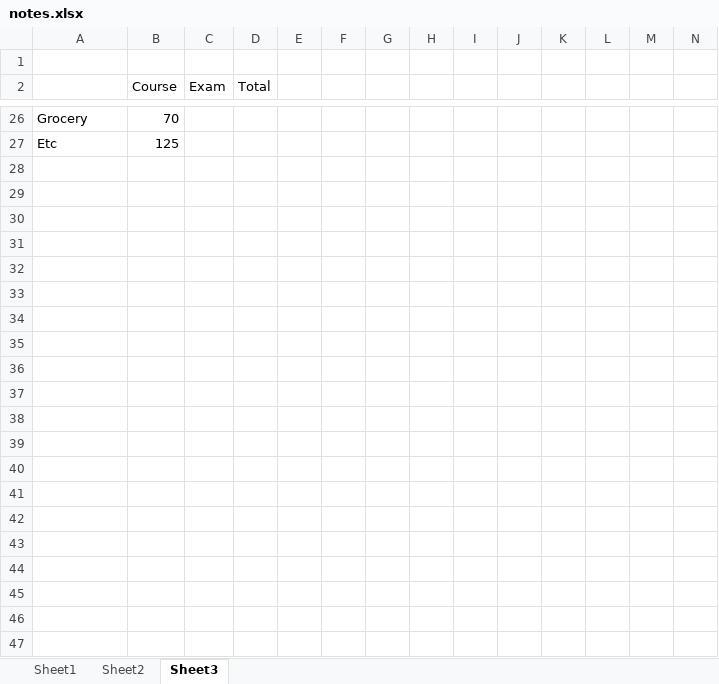
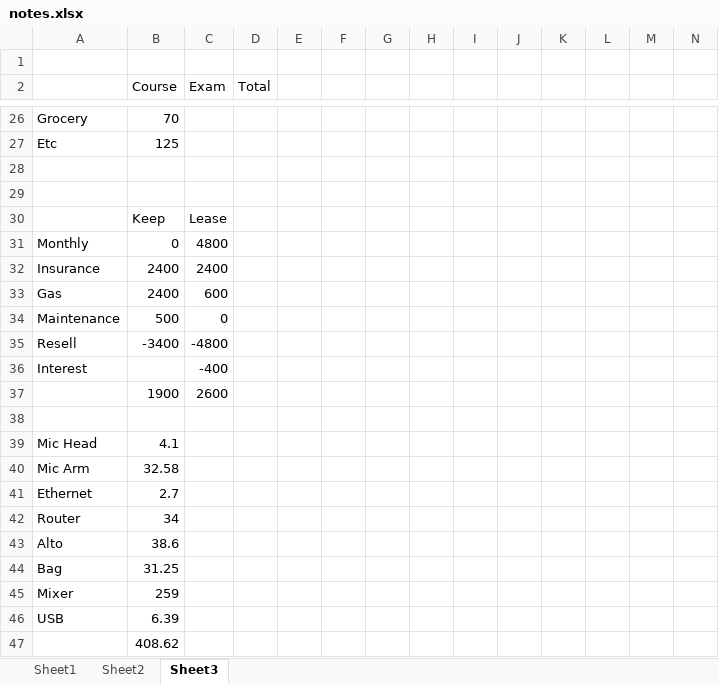
Before and after one commit to jhoonhan/leetCode, an Excel workbook: notes.xlsx, sheet Sheet3, drawn as a sheet; only a part is shown, gaps mark what is left out; values as stored, in another font and other column widths than the file's, no borders; rows hold the shown columns only; the diff names each change by its address in the sheet, - before the commit and + after, or states it on an @@ line.

```diff
--- a/notes.xlsx (sheet Sheet3)
+++ b/notes.xlsx (sheet Sheet3)
+row 28: (empty)
+row 29: (empty)
+row 30:  | Keep | Lease
+row 31: Monthly | 0 | 4800
+row 32: Insurance | 2400 | 2400
+row 33: Gas | 2400 | 600
+row 34: Maintenance | 500 | 0
+row 35: Resell | -3400 | -4800
+row 36: Interest |  | -400
+row 37:  | 1900 | 2600
+row 38: (empty)
+row 39: Mic Head | 4.1
+row 40: Mic Arm | 32.58
+row 41: Ethernet | 2.7
+row 42: Router | 34
+row 43: Alto | 38.6
+row 44: Bag | 31.25
+row 45: Mixer | 259
+row 46: USB | 6.39
+row 47:  | 408.62
```
Also changed, not shown: 5 other files.
